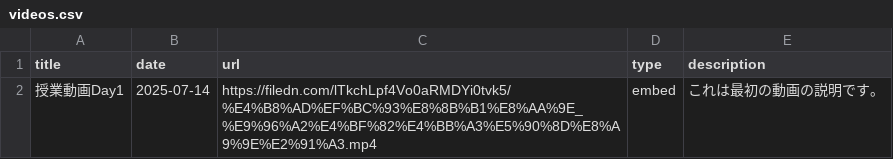
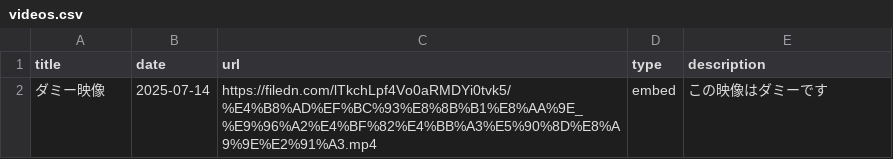
Before and after one commit to boost-ogawa/english-booster, a CSV file: videos.csv, drawn as a sheet.

Commit message:
Add video list

```diff
--- a/videos.csv
+++ b/videos.csv
@@ -1,2 +1,2 @@
 title,date,url,type,description
-授業動画Day1,2025-07-14,https://filedn.com/lTkchLpf4Vo0aRMDYi0tvk5/%E4%B8%AD%EF%BC%93%E8%8B%B1%E8%AA%9E_%E9%96%A2%E4%BF%82%E4%BB%A3%E5%90%8D%E8%A9%9E%E2%91%A3.mp4,embed,これは最初の動画の説明です。
+ダミー映像,2025-07-14,https://filedn.com/lTkchLpf4Vo0aRMDYi0tvk5/%E4%B8%AD%EF%BC%93%E8%8B%B1%E8%AA%9E_%E9%96%A2%E4%BF%82%E4%BB%A3%E5%90%8D%E8%A9%9E%E2%91%A3.mp4,embed,この映像はダミーです
```
